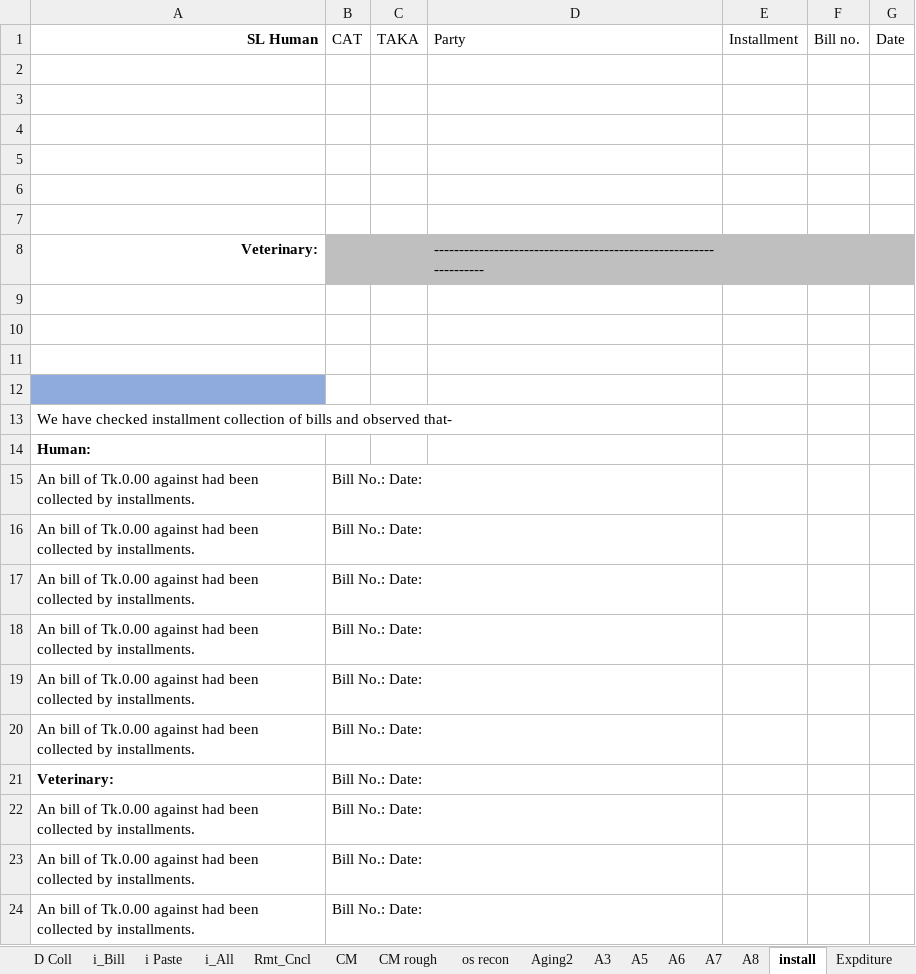
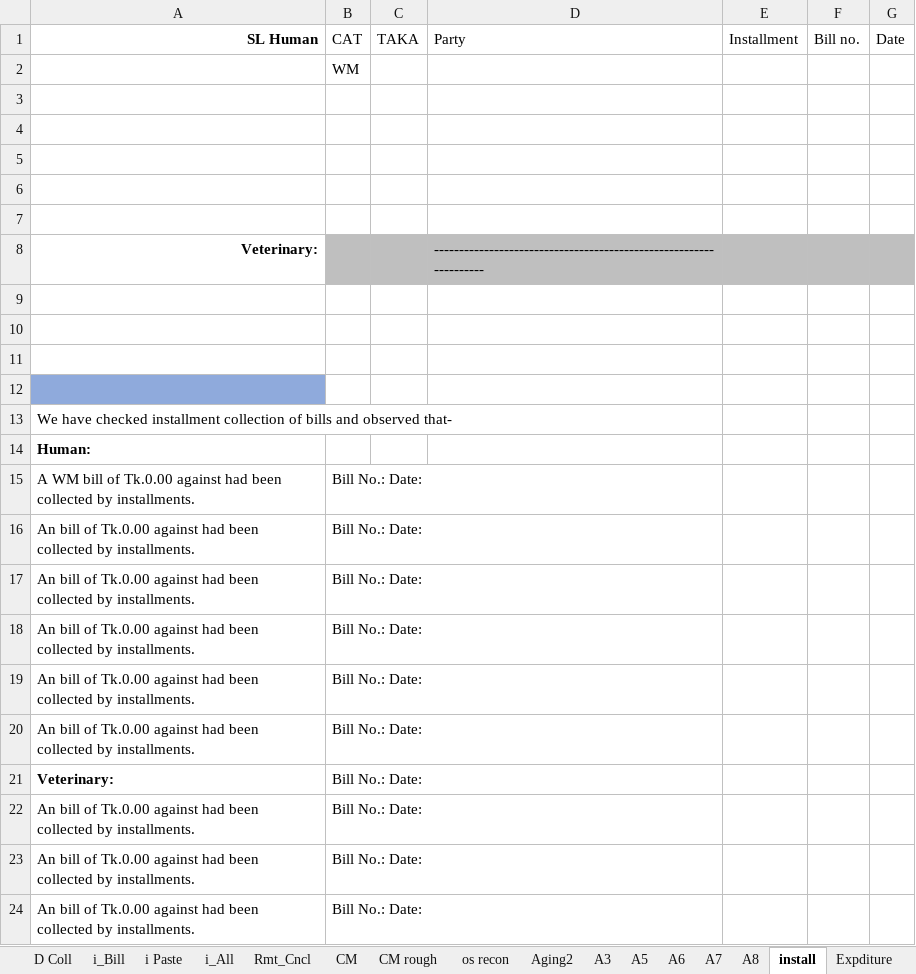
Before and after one commit to SajibSarker113/Support_2025, an Excel workbook: 2024 Cal Collection.xlsx, sheet install, drawn as a sheet; values as stored, in another font and other column widths than the file's, no borders; the diff names each change by its address in the sheet, - before the commit and + after, or states it on an @@ line.

```diff
--- a/2024 Cal Collection.xlsx (sheet install)
+++ b/2024 Cal Collection.xlsx (sheet install)
-B2: (empty)
+B2: WM
-A15: An bill of…
+A15: A WM bill of…
```
Also changed, not shown: sheet Expditure, sheet Os_Rprt, sheet Work, sheet OS Rgh, formulas that keep their value.
